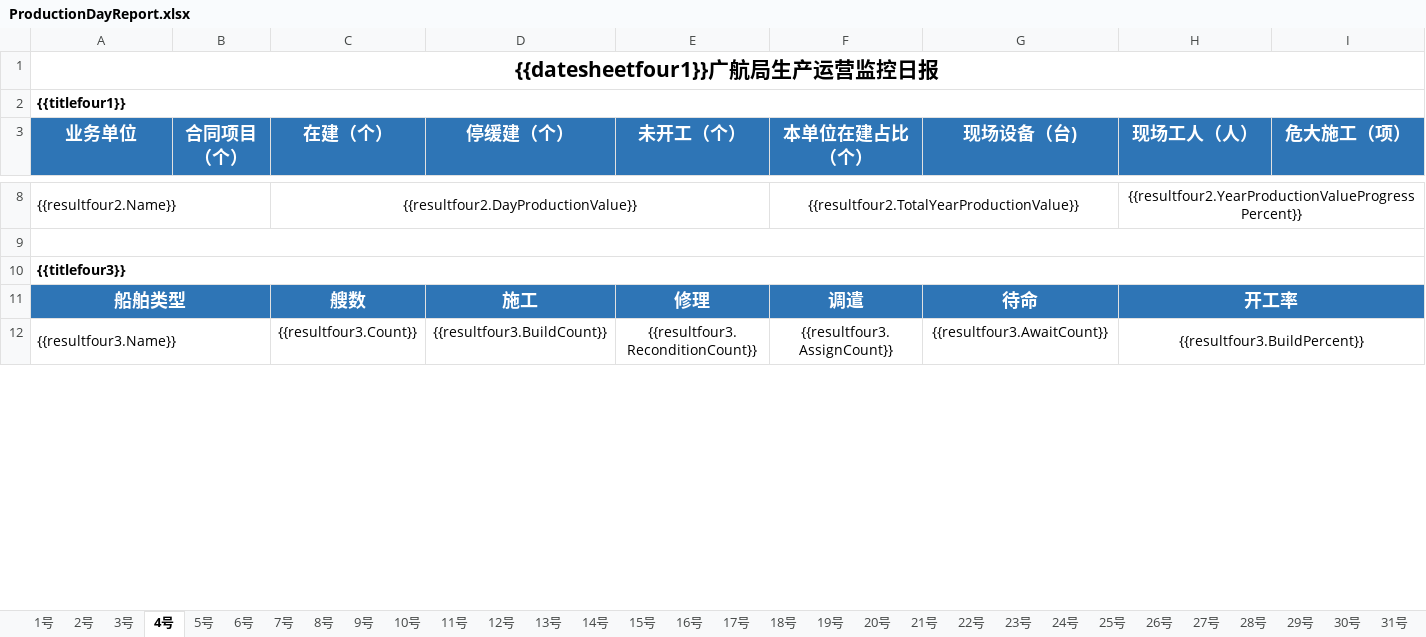
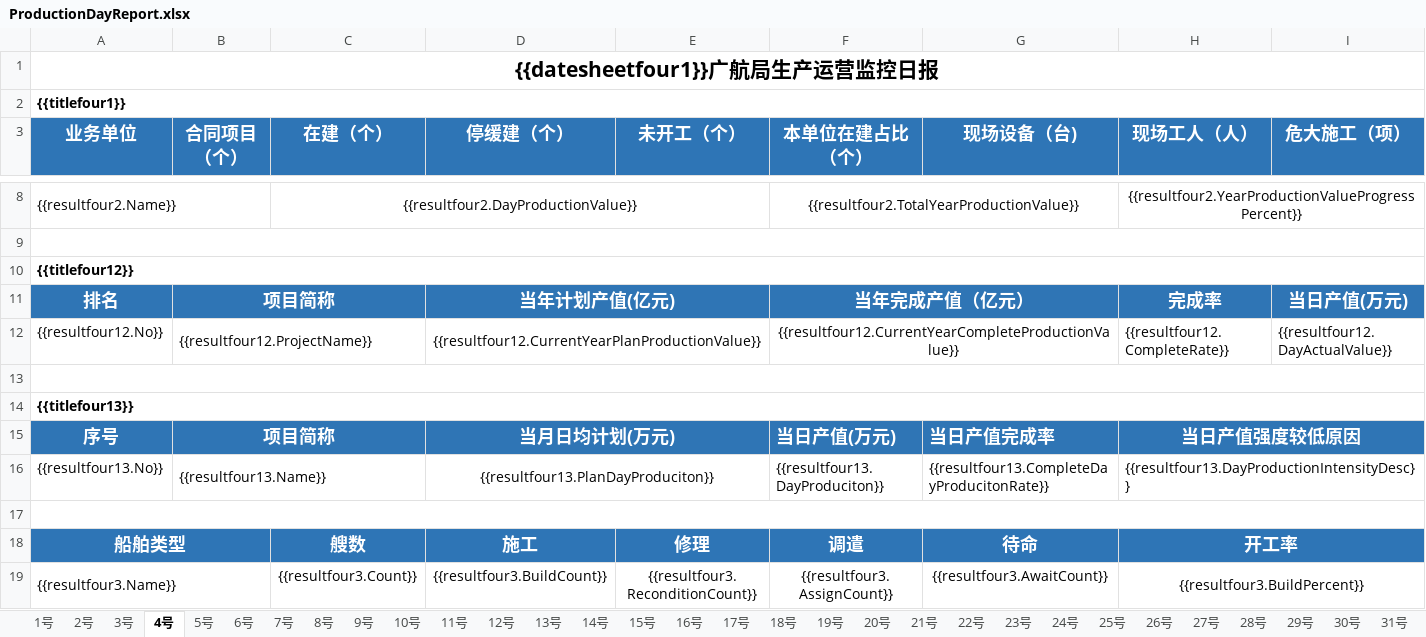
Before and after one commit to Pengyjun/NetCoreAPI, an Excel workbook: GHMonitoringCenterApi.Domain.Shared/Template/Excel/ProductionDayReport.xlsx, sheet 4号, drawn as a sheet; only a part is shown, gaps mark what is left out; values as stored, in another font and other column widths than the file's, no borders; the diff names each change by its address in the sheet, - before the commit and + after, or states it on an @@ line.

```diff
--- a/GHMonitoringCenterApi.Domain.Shared/Template/Excel/ProductionDayReport.xlsx (sheet 4号)
+++ b/GHMonitoringCenterApi.Domain.Shared/Template/Excel/ProductionDayReport.xlsx (sheet 4号)
-A10 (业务单位): {{titlefour3}}
+A10 (业务单位): {{titlefour12}}
+row 11: 排名 | 项目简称 |  | 当年计划产值(亿元) |  | 当年完成产值（亿元） |  | 完成率 | 当日产值(万元)
+row 12: {{resultfour12.No}} | {{resultfour12.ProjectName}} |  | {{resultfour12.CurrentYearPlanProductionValue}} |  | {{resultfour12.CurrentYearCompleteProductionValue}} |  | {{resultfour12.CompleteRate}} | {{resultfour12.DayActualValue}}
+row 13: (empty)
+row 14: {{titlefour13}}
+row 15: 序号 | 项目简称 |  | 当月日均计划(万元) |  | 当日产值(万元) | 当日产值完成率 | 当日产值强度较低原因
+row 16: {{resultfour13.No}} | {{resultfour13.Name}} |  | {{resultfour13.PlanDayProduciton}} |  | {{resultfour13.DayProduciton}} | {{resultfour13.CompleteDayProducitonRate}} | {{resultfour13.DayProductionIntensityDesc}}
+row 17: (empty)
```
Also changed, not shown: sheet 15号, sheet 3号, sheet 5号, sheet 6号, sheet 7号, sheet 8号, 24 more sheets, 10 other files.
